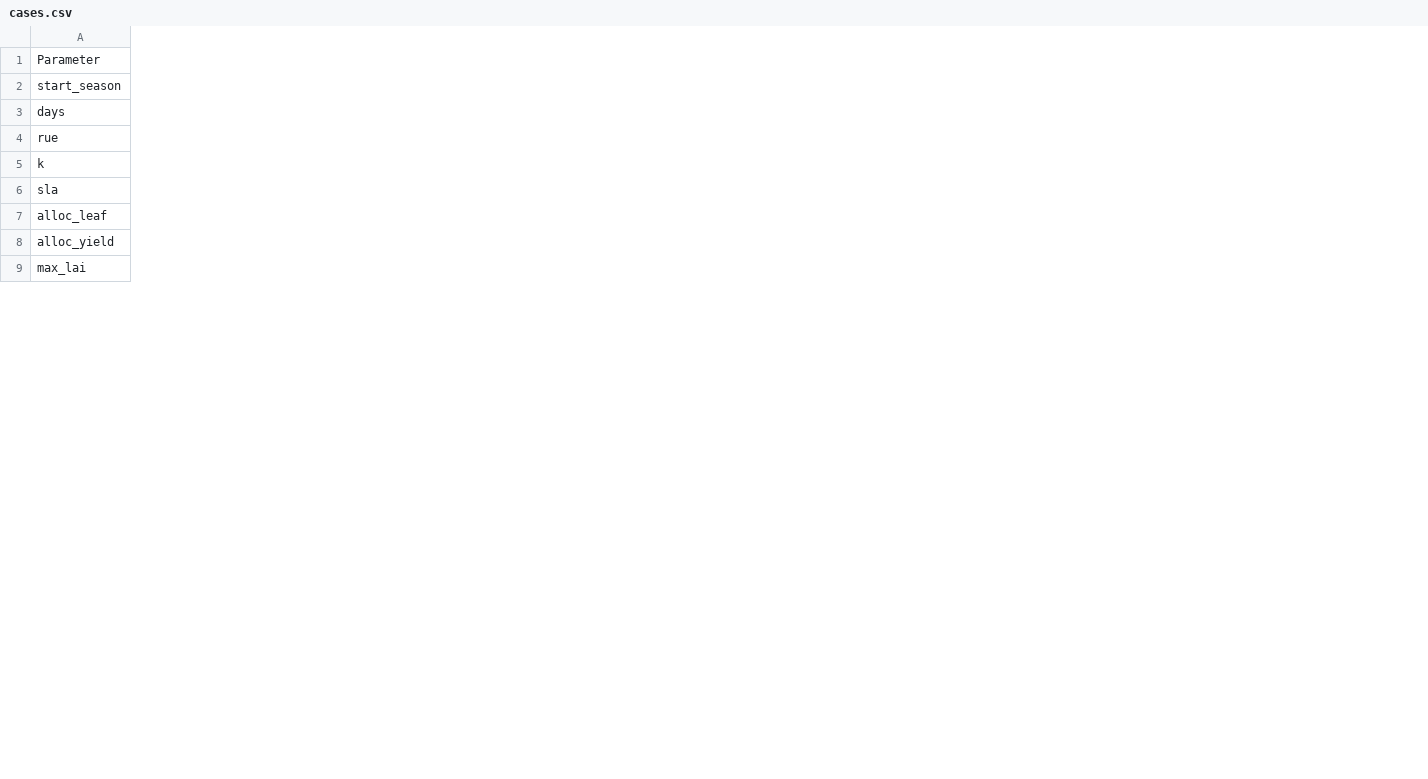
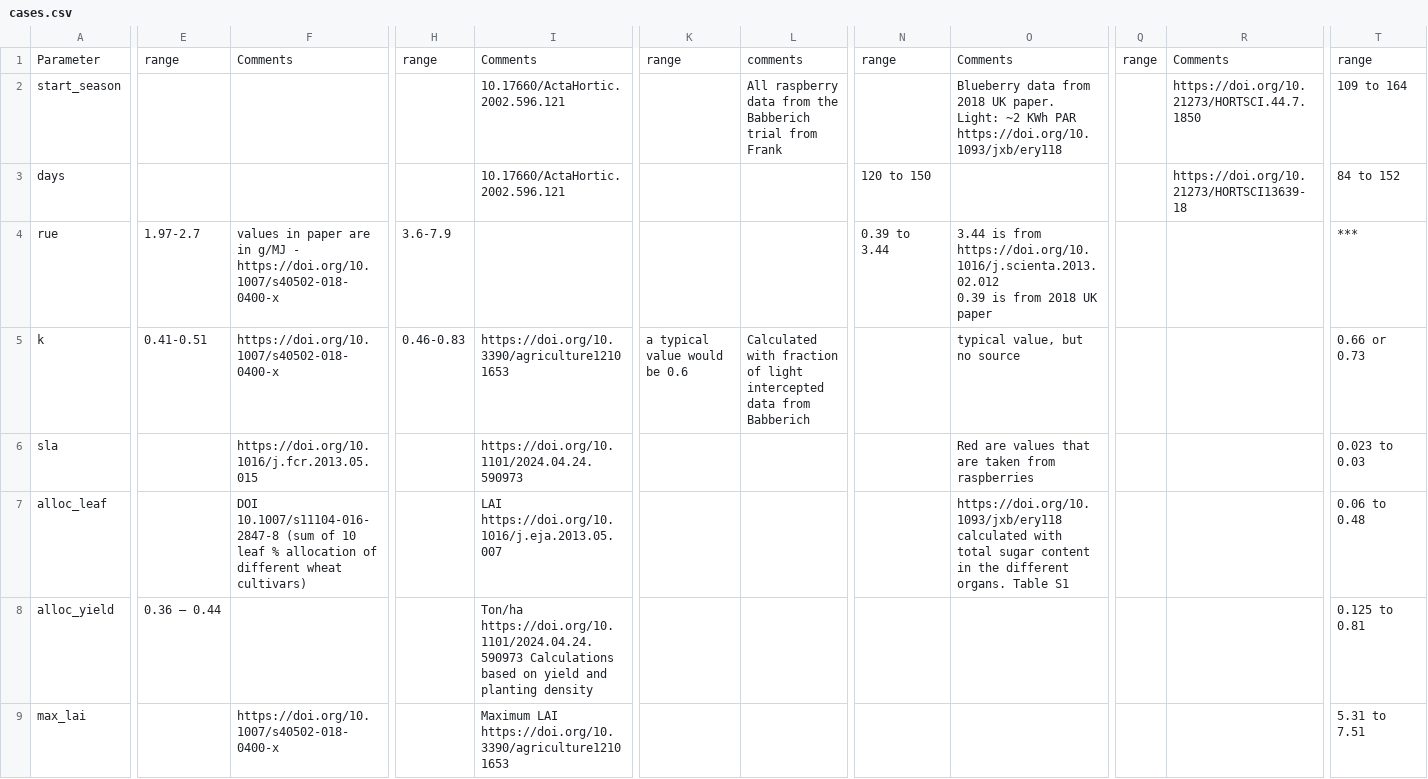
Before and after one commit to ACT-3451/AV-LED-Model, a CSV file: cases.csv, drawn as a sheet; only a part is shown, gaps mark what is left out; ↵ is a line break in a cell; the diff covers the shown part only; the diff names each change by its address in the sheet, - before the commit and + after, or states it on an @@ line.

Commit message:
Update cases.csv with more details, sources and comments

```diff
--- a/cases.csv
+++ b/cases.csv
+column E, rows 1-8: range |  |  | 1.97-2.7 | 0.41-0.51 |  |  | 0.36 – 0.44
+column F, rows 1-9: Comments |  |  | values in paper are in g/MJ - https://doi.org/10.1007/s40502-018-0400-x | https://doi.org/10.1007/s40502-018-0400-x | https://doi.org/10.1016/j.fcr.2013.05.015 | DOI 10.1007/s11104-016-2847-8 (sum of 10 leaf % allocation of different wheat cultivars) |  | https://doi.org/10.1007/s40502-018-0400-x
+column H, rows 1-5: range |  |  | 3.6-7.9 | 0.46-0.83
+column I, rows 1-9: Comments | 10.17660/ActaHortic.2002.596.121 | 10.17660/ActaHortic.2002.596.121 |  | https://doi.org/10.3390/agriculture12101653 | https://doi.org/10.1101/2024.04.24.590973 | LAI https://doi.org/10.1016/j.eja.2013.05.007 | Ton/ha https://doi.org/10.1101/2024.04.24.590973 Calculations based on yield and planting density | Maximum LAI https://doi.org/10.3390/agriculture12101653
+column K, rows 1-5: range |  |  |  | a typical value would be 0.6
+column L, rows 1-5: comments | All raspberry data from the Babberich trial from Frank |  |  | Calculated with fraction of light intercepted data from Babberich
+column N, rows 1-4: range |  | 120 to 150 | 0.39 to 3.44
+column O, rows 1-7: Comments | Blueberry data from 2018 UK paper. Light: ~2 KWh PAR ↵ https://doi.org/10.1093/jxb/ery118 |  | 3.44 is from https://doi.org/10.1016/j.scienta.2013.02.012 ↵ 0.39 is from 2018 UK paper | typical value, but no source | Red are values that are taken from raspberries | https://doi.org/10.1093/jxb/ery118 calculated with total sugar content in the different organs. Table S1
+column Q, row 1: range
+column R, rows 1-3: Comments | https://doi.org/10.21273/HORTSCI.44.7.1850 | https://doi.org/10.21273/HORTSCI13639-18
+column T, rows 1-9: range | 109 to 164 | 84 to 152 | *** | 0.66 or 0.73 | 0.023 to 0.03 | 0.06 to 0.48 | 0.125 to 0.81 | 5.31 to 7.51
```
Also changed, not shown: 1 added row, 2 added columns and 7 edited cells elsewhere in this file.
